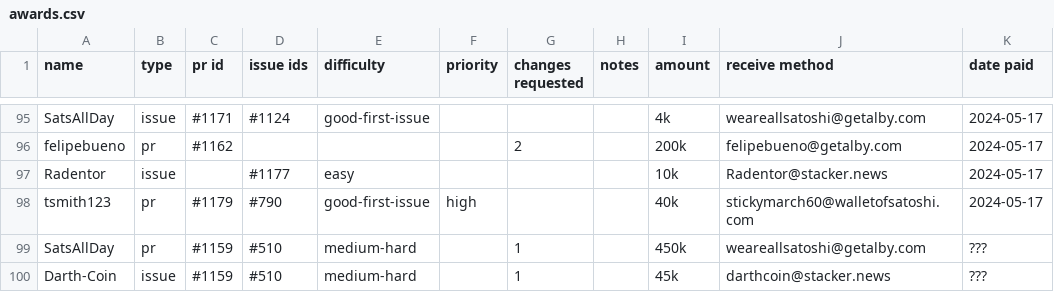
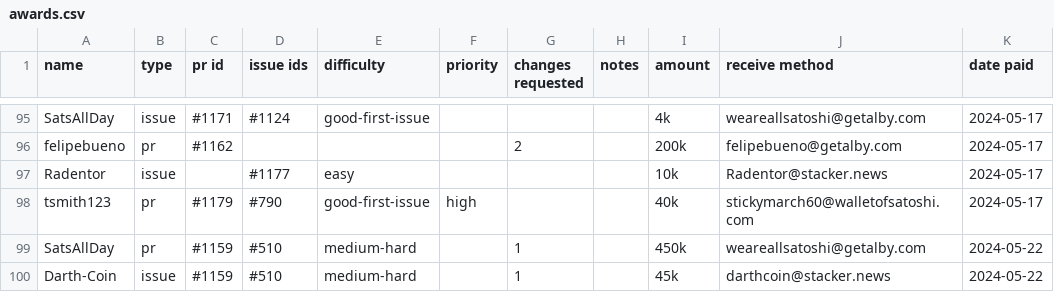
Before and after one commit to stackernews/stacker.news, a CSV file: awards.csv, drawn as a sheet; only a part is shown, gaps mark what is left out.

Commit message:
Update awards.csv

```diff
--- a/awards.csv
+++ b/awards.csv
@@ -98,3 +98,3 @@ Radentor,issue,,#1177,easy,,,,10k,Radentor@stacker.news,2024-05-17
 tsmith123,pr,#1179,#790,good-first-issue,high,,,40k,stickymarch60@walletofsatoshi.com,2024-05-17
-SatsAllDay,pr,#1159,#510,medium-hard,,1,,450k,weareallsatoshi@getalby.com,???
-Darth-Coin,issue,#1159,#510,medium-hard,,1,,45k,darthcoin@stacker.news,???
+SatsAllDay,pr,#1159,#510,medium-hard,,1,,450k,weareallsatoshi@getalby.com,2024-05-22
+Darth-Coin,issue,#1159,#510,medium-hard,,1,,45k,darthcoin@stacker.news,2024-05-22
```
